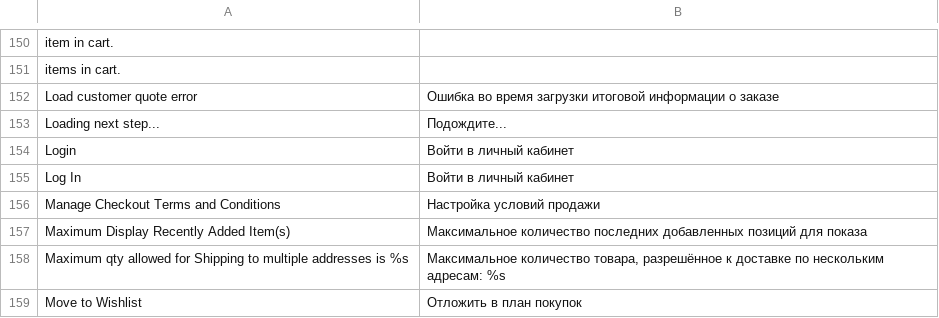
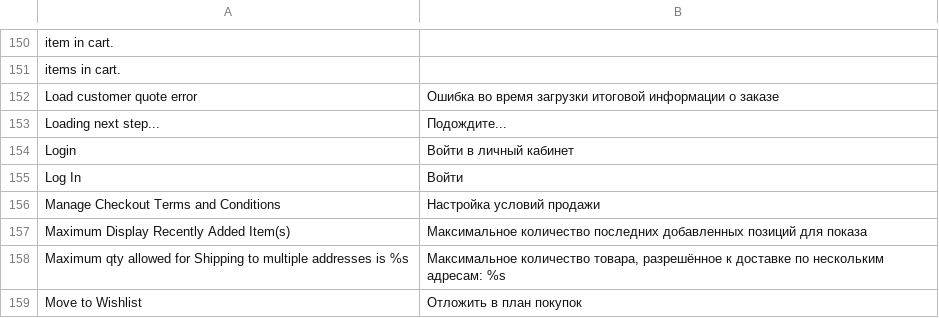
Before and after one commit to magento-russia/2, a CSV file: app/locale/ru_DF/Mage_Checkout.csv, drawn as a sheet; only a part is shown, gaps mark what is left out.

```diff
--- a/app/locale/ru_DF/Mage_Checkout.csv
+++ b/app/locale/ru_DF/Mage_Checkout.csv
@@ -154,3 +154,3 @@
 "Login","Войти в личный кабинет"
-"Log In","Войти в личный кабинет"
+"Log In","Войти"
 "Manage Checkout Terms and Conditions","Настройка условий продажи"
```
Also changed, not shown: app/locale/ru_DF/Mage_Customer.csv, 5 other files.
